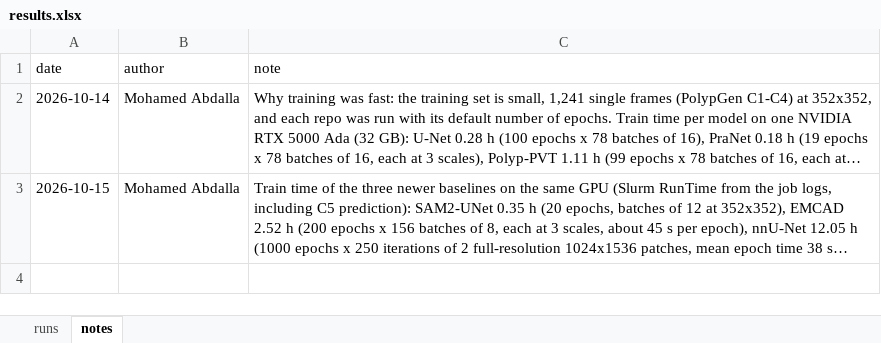
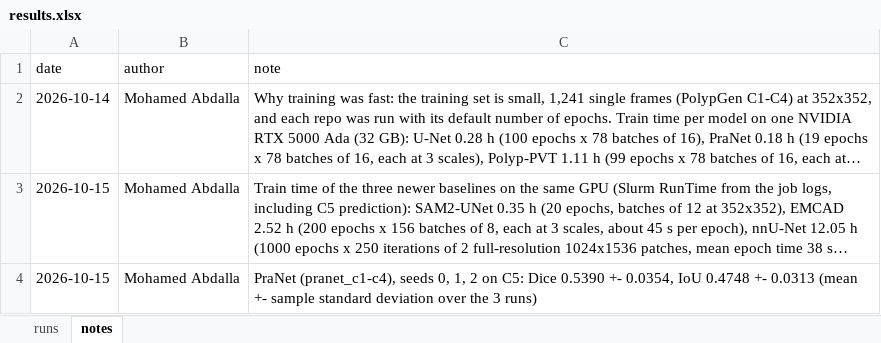
Before and after one commit to mohamedmaherabdalla/MedAI-Project, an Excel workbook: docs/results.xlsx, sheet notes, drawn as a sheet; long unchanged cells end in …; values as stored, in another font and other column widths than the file's, no borders; the diff names each change by its address in the sheet, - before the commit and + after, or states it on an @@ line.

Commit message:
Add PraNet seed 1-2 and Polyp-PVT+BigAug seed 0 results on C5

```diff
--- a/docs/results.xlsx (sheet notes)
+++ b/docs/results.xlsx (sheet notes)
+row 4: 2026-10-15 | Mohamed Abdalla | PraNet (pranet_c1-c4), seeds 0, 1, 2 on C5: Dice 0.5390 +- 0.0354, IoU 0.4748 +- 0.0313 (mean +- sample standard deviation over the 3 runs)
```
Also changed, not shown: sheet runs, 1 other file.
